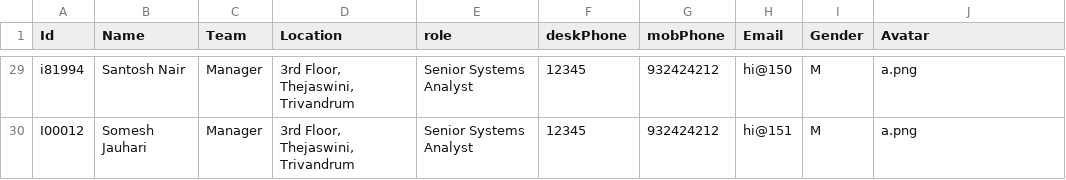
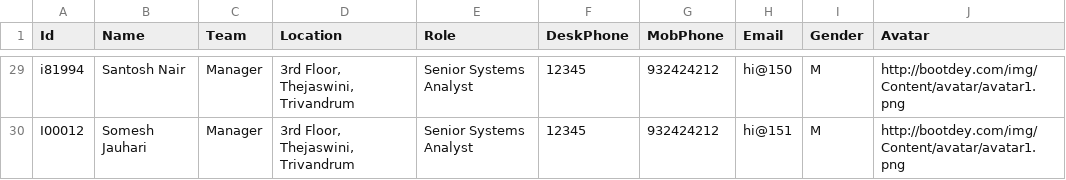
Before and after one commit to a-s-k-u/green-server, a CSV file: One-Offs/PS-Offwired/Data/Party/UserIDList.csv, drawn as a sheet; only a part is shown, gaps mark what is left out; the diff covers the shown part only; the diff names each change by its address in the sheet, - before the commit and + after, or states it on an @@ line.

```diff
--- a/One-Offs/PS-Offwired/Data/Party/UserIDList.csv
+++ b/One-Offs/PS-Offwired/Data/Party/UserIDList.csv
-E1: role
+E1: Role
-F1: deskPhone
+F1: DeskPhone
-G1: mobPhone
+G1: MobPhone
-J29:J30 (Avatar): a.png
+J29:J30 (Avatar): http://bootdey.com/img/Content/avatar/avatar1.png
```
Also changed, not shown: 27 edited cells elsewhere in this file, 15 other files.
